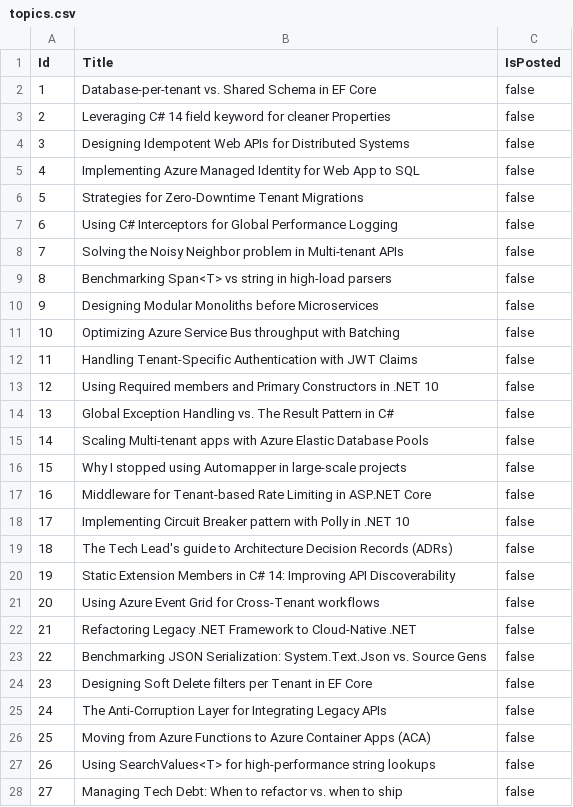
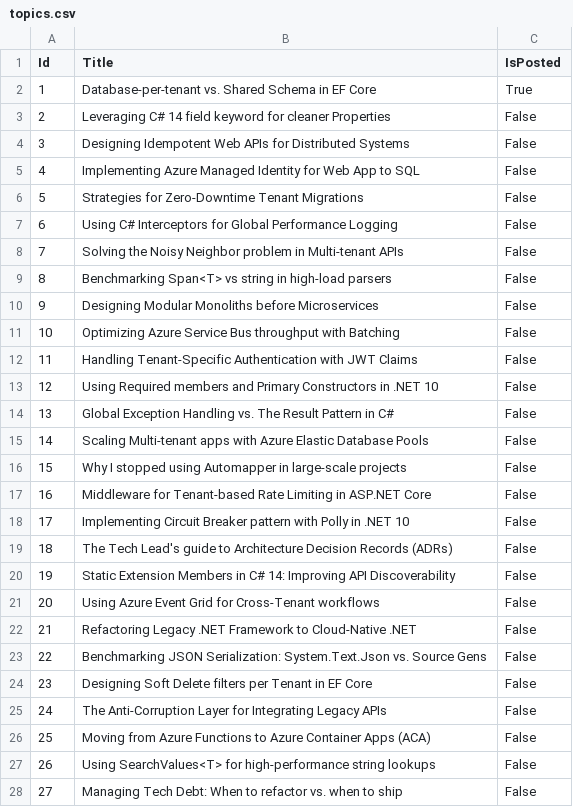
Before and after one commit to kshazz/LinkedIn-PostGenerator, a CSV file: src/topics.csv, drawn as a sheet; only a part is shown; the diff covers the shown part only.

Commit message:
chore: mark topic as posted [skip ci]

```diff
--- a/src/topics.csv
+++ b/src/topics.csv
@@ -1,28 +1,28 @@
 Id,Title,IsPosted
-1,Database-per-tenant vs. Shared Schema in EF Core,false
-2,Leveraging C# 14 field keyword for cleaner Properties,false
-3,Designing Idempotent Web APIs for Distributed Systems,false
-4,Implementing Azure Managed Identity for Web App to SQL,false
-5,Strategies for Zero-Downtime Tenant Migrations,false
-6,Using C# Interceptors for Global Performance Logging,false
-7,Solving the Noisy Neighbor problem in Multi-tenant APIs,false
-8,Benchmarking Span<T> vs string in high-load parsers,false
-9,Designing Modular Monoliths before Microservices,false
-10,Optimizing Azure Service Bus throughput with Batching,false
-11,Handling Tenant-Specific Authentication with JWT Claims,false
-12,Using Required members and Primary Constructors in .NET 10,false
-13,Global Exception Handling vs. The Result Pattern in C#,false
-14,Scaling Multi-tenant apps with Azure Elastic Database Pools,false
-15,Why I stopped using Automapper in large-scale projects,false
-16,Middleware for Tenant-based Rate Limiting in ASP.NET Core,false
-17,Implementing Circuit Breaker pattern with Polly in .NET 10,false
-18,The Tech Lead's guide to Architecture Decision Records (ADRs),false
-19,Static Extension Members in C# 14: Improving API Discoverability,false
-20,Using Azure Event Grid for Cross-Tenant workflows,false
-21,Refactoring Legacy .NET Framework to Cloud-Native .NET,false
-22,Benchmarking JSON Serialization: System.Text.Json vs. Source Gens,false
-23,Designing Soft Delete filters per Tenant in EF Core,false
-24,The Anti-Corruption Layer for Integrating Legacy APIs,false
-25,Moving from Azure Functions to Azure Container Apps (ACA),false
-26,Using SearchValues<T> for high-performance string lookups,false
-27,Managing Tech Debt: When to refactor vs. when to ship,false
+1,Database-per-tenant vs. Shared Schema in EF Core,True
+2,Leveraging C# 14 field keyword for cleaner Properties,False
+3,Designing Idempotent Web APIs for Distributed Systems,False
+4,Implementing Azure Managed Identity for Web App to SQL,False
+5,Strategies for Zero-Downtime Tenant Migrations,False
+6,Using C# Interceptors for Global Performance Logging,False
+7,Solving the Noisy Neighbor problem in Multi-tenant APIs,False
+8,Benchmarking Span<T> vs string in high-load parsers,False
+9,Designing Modular Monoliths before Microservices,False
+10,Optimizing Azure Service Bus throughput with Batching,False
+11,Handling Tenant-Specific Authentication with JWT Claims,False
+12,Using Required members and Primary Constructors in .NET 10,False
+13,Global Exception Handling vs. The Result Pattern in C#,False
+14,Scaling Multi-tenant apps with Azure Elastic Database Pools,False
+15,Why I stopped using Automapper in large-scale projects,False
+16,Middleware for Tenant-based Rate Limiting in ASP.NET Core,False
+17,Implementing Circuit Breaker pattern with Polly in .NET 10,False
+18,The Tech Lead's guide to Architecture Decision Records (ADRs),False
+19,Static Extension Members in C# 14: Improving API Discoverability,False
+20,Using Azure Event Grid for Cross-Tenant workflows,False
+21,Refactoring Legacy .NET Framework to Cloud-Native .NET,False
+22,Benchmarking JSON Serialization: System.Text.Json vs. Source Gens,False
+23,Designing Soft Delete filters per Tenant in EF Core,False
+24,The Anti-Corruption Layer for Integrating Legacy APIs,False
+25,Moving from Azure Functions to Azure Container Apps (ACA),False
+26,Using SearchValues<T> for high-performance string lookups,False
+27,Managing Tech Debt: When to refactor vs. when to ship,False
```
Also changed, not shown: 27 edited cells elsewhere in this file.
